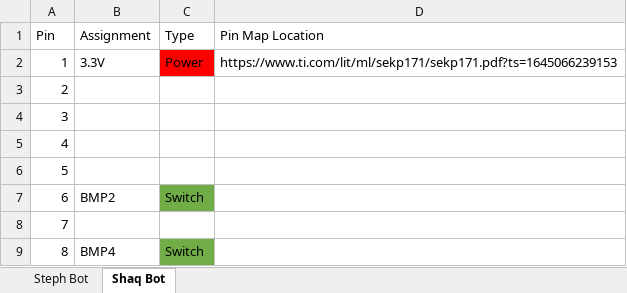
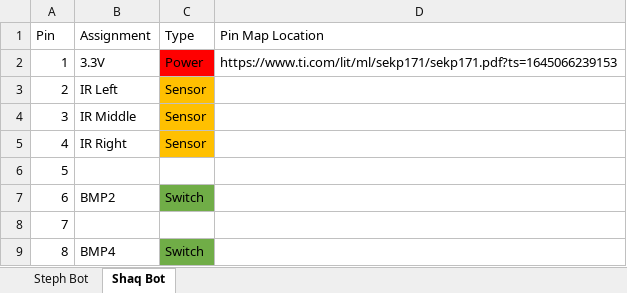
Before and after one commit to Talkis1/bball_robot, an Excel workbook: Pin Assignments.xlsx, sheet Shaq Bot, drawn as a sheet; only a part is shown; values as stored, in another font and other column widths than the file's, no borders; charts and pictures not drawn; the diff names each change by its address in the sheet, - before the commit and + after, or states it on an @@ line.

Commit message:
IR Sensor Updates

```diff
--- a/Pin Assignments.xlsx (sheet Shaq Bot)
+++ b/Pin Assignments.xlsx (sheet Shaq Bot)
-B3 (Assignment): (empty)
+B3 (Assignment): IR Left
-C3:C5 (Type): (empty)
+C3:C5 (Type): Sensor
-C3:C5 fill: none
+C3:C5 fill: #FFC000
-B4 (Assignment): (empty)
+B4 (Assignment): IR Middle
-B5 (Assignment): (empty)
+B5 (Assignment): IR Right
```
Also changed, not shown: 4 other files.
